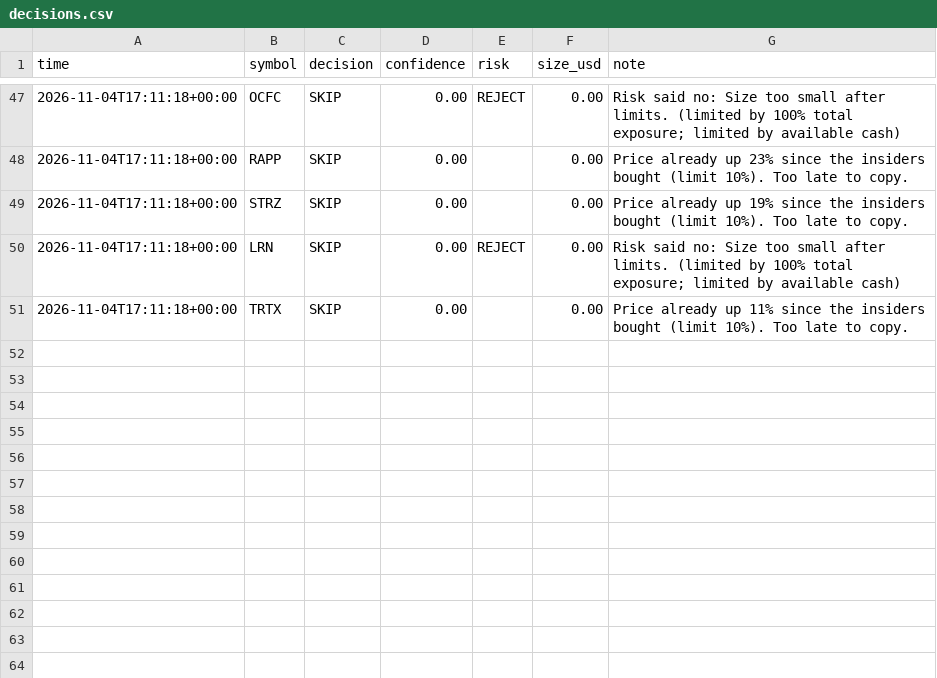
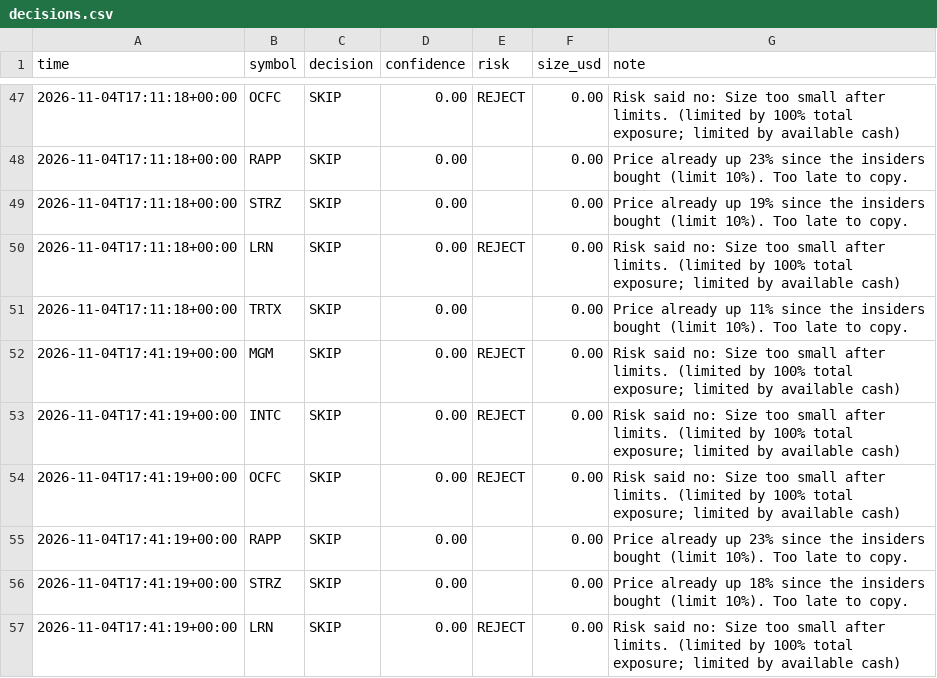
Before and after one commit to Quincith/trading-bots, a CSV file: copycat/decisions.csv, drawn as a sheet; only a part is shown, gaps mark what is left out.

```diff
--- a/copycat/decisions.csv
+++ b/copycat/decisions.csv
@@ -51 +51,7 @@ time,symbol,decision,confidence,risk,size_usd,note
 2026-11-04T17:11:18+00:00,TRTX,SKIP,0.00,,0.00,Price already up 11% since the insiders bought (limit 10%). Too late to copy.
+2026-11-04T17:41:19+00:00,MGM,SKIP,0.00,REJECT,0.00,Risk said no: Size too small after limits. (limited by 100% total exposure; limited by available cash)
+2026-11-04T17:41:19+00:00,INTC,SKIP,0.00,REJECT,0.00,Risk said no: Size too small after limits. (limited by 100% total exposure; limited by available cash)
+2026-11-04T17:41:19+00:00,OCFC,SKIP,0.00,REJECT,0.00,Risk said no: Size too small after limits. (limited by 100% total exposure; limited by available cash)
+2026-11-04T17:41:19+00:00,RAPP,SKIP,0.00,,0.00,Price already up 23% since the insiders bought (limit 10%). Too late to copy.
+2026-11-04T17:41:19+00:00,STRZ,SKIP,0.00,,0.00,Price already up 18% since the insiders bought (limit 10%). Too late to copy.
+2026-11-04T17:41:19+00:00,LRN,SKIP,0.00,REJECT,0.00,Risk said no: Size too small after limits. (limited by 100% total exposure; limited by available cash)
```
Also changed, not shown: aggressive/equity.csv, copycat/equity.csv, 16 other files.
